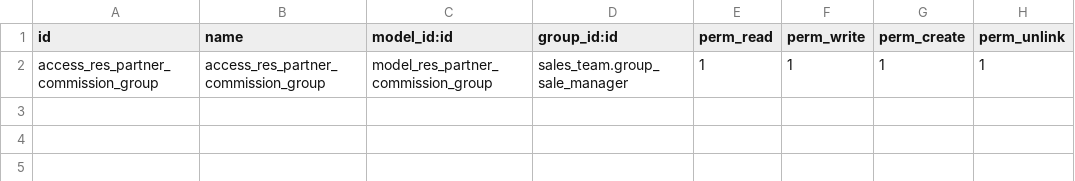
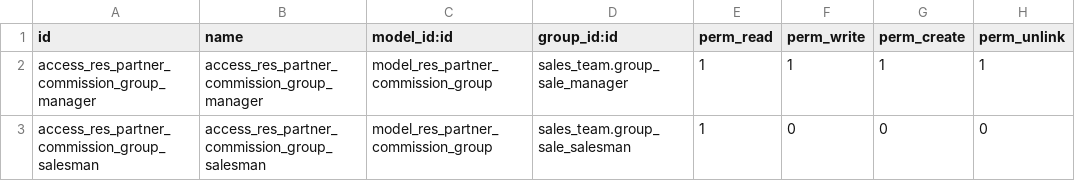
Before and after one commit to OCA/commission, a CSV file: sale_commission_geo_assign_product_domain/security/ir.model.access.csv, drawn as a sheet.

Commit message:
[FIX] sale_commission_geo_assign_product_domain: upd security and groups in view

```diff
--- a/sale_commission_geo_assign_product_domain/security/ir.model.access.csv
+++ b/sale_commission_geo_assign_product_domain/security/ir.model.access.csv
@@ -1,2 +1,3 @@
 id,name,model_id:id,group_id:id,perm_read,perm_write,perm_create,perm_unlink
-access_res_partner_commission_group,access_res_partner_commission_group,model_res_partner_commission_group,sales_team.group_sale_manager,1,1,1,1
+access_res_partner_commission_group_manager,access_res_partner_commission_group_manager,model_res_partner_commission_group,sales_team.group_sale_manager,1,1,1,1
+access_res_partner_commission_group_salesman,access_res_partner_commission_group_salesman,model_res_partner_commission_group,sales_team.group_sale_salesman,1,0,0,0
```
Also changed, not shown: 2 other files.
